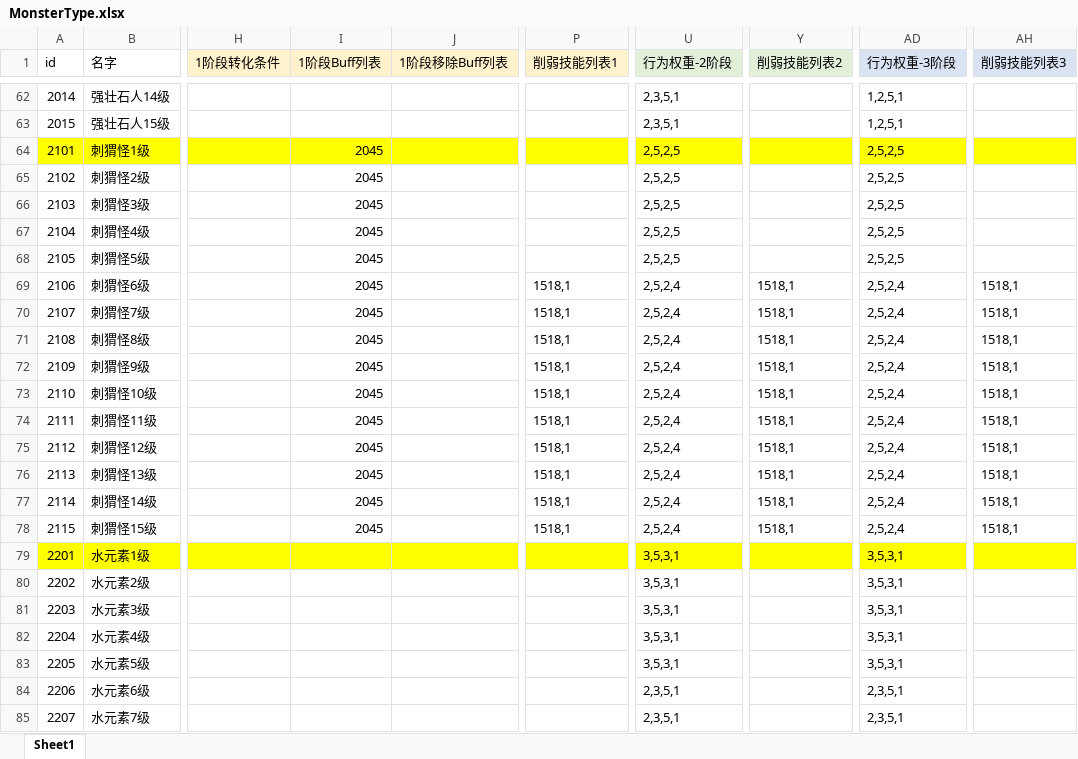
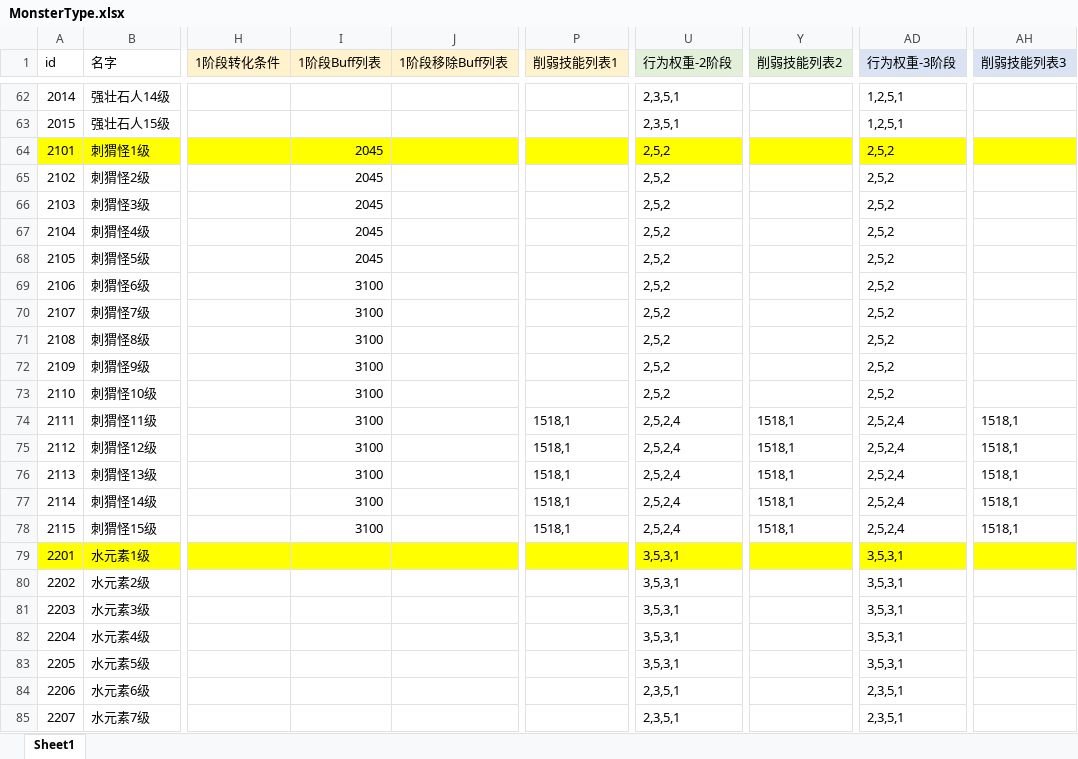
Before and after one commit to heizmoon/MagicPlay, an Excel workbook: Client/Assets/Data/MonsterType.xlsx, sheet Sheet1, drawn as a sheet; only a part is shown, gaps mark what is left out; values as stored, in another font and other column widths than the file's, no borders; the diff names each change by its address in the sheet, - before the commit and + after, or states it on an @@ line.

```diff
--- a/Client/Assets/Data/MonsterType.xlsx (sheet Sheet1)
+++ b/Client/Assets/Data/MonsterType.xlsx (sheet Sheet1)
-U64:U68 (行为权重-2阶段): 2,5,2,5
+U64:U68 (行为权重-2阶段): 2,5,2
-AD64:AD68 (行为权重-3阶段): 2,5,2,5
+AD64:AD68 (行为权重-3阶段): 2,5,2
-I69:I78 (1阶段Buff列表): 2045
+I69:I78 (1阶段Buff列表): 3100
-P69:P73 (削弱技能列表1): 1518,1
+P69:P73 (削弱技能列表1): (empty)
-U69:U73 (行为权重-2阶段): 2,5,2,4
+U69:U73 (行为权重-2阶段): 2,5,2
-Y69:Y73 (削弱技能列表2): 1518,1
+Y69:Y73 (削弱技能列表2): (empty)
-AD69:AD73 (行为权重-3阶段): 2,5,2,4
+AD69:AD73 (行为权重-3阶段): 2,5,2
-AH69:AH73 (削弱技能列表3): 1518,1
+AH69:AH73 (削弱技能列表3): (empty)
```
Also changed, not shown: Client/Assets/Data/Buff.xlsx, Client/Assets/Data/Skill.xlsx, 3 other files.
